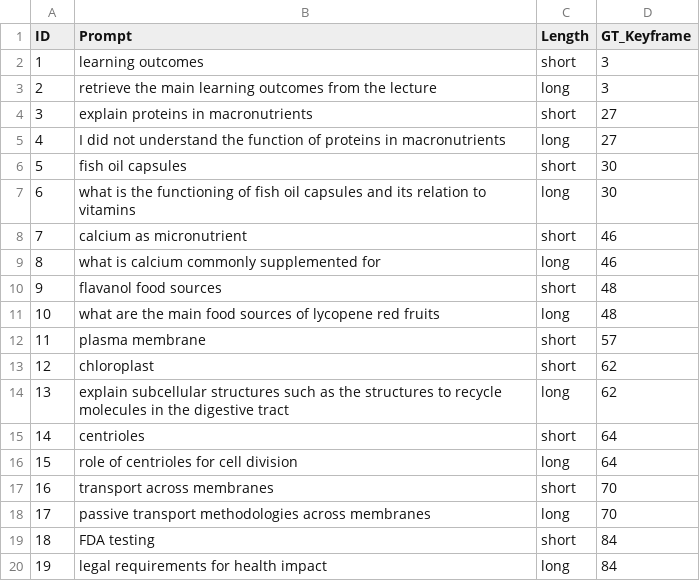
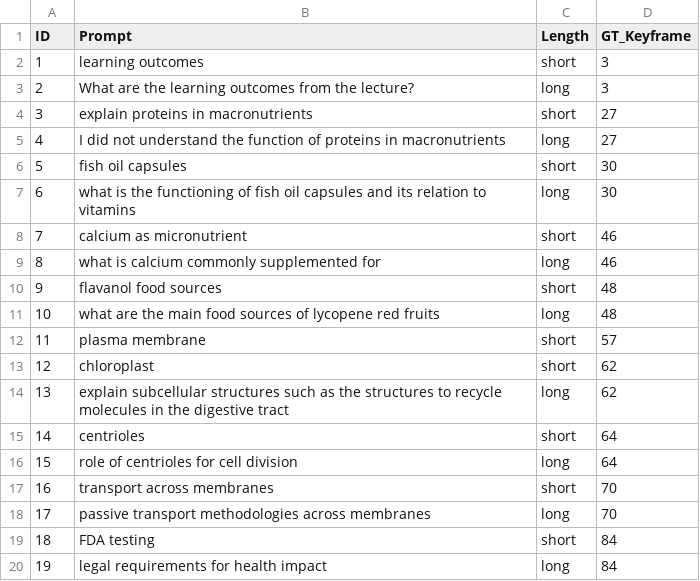
Before and after one commit to Applied-Foundation-Models/In-Video_Search, a CSV file: test_frames_gt.csv, drawn as a sheet.

Commit message:
Added new prompts

```diff
--- a/test_frames_gt.csv
+++ b/test_frames_gt.csv
@@ -2,3 +2,3 @@ ID,Prompt,Length,GT_Keyframe
 1,learning outcomes,short,3
-2,retrieve the main learning outcomes from the lecture,long,3
+2,What are the learning outcomes from the lecture?,long,3
 3,explain proteins in macronutrients,short,27
```
